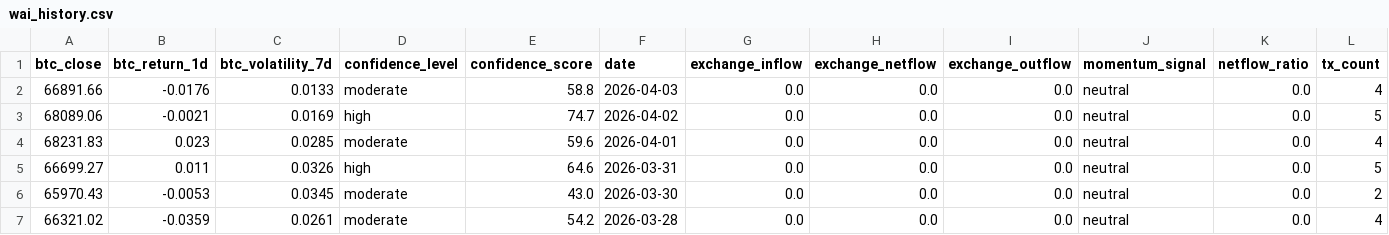
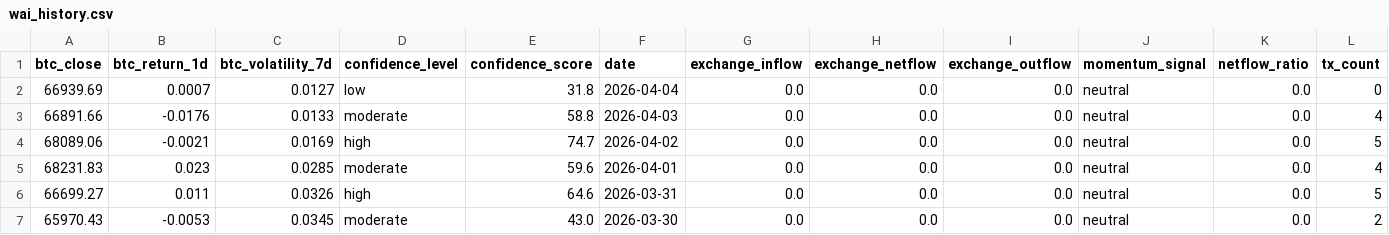
Before and after one commit to Whale-Activity-Analysis/wai-backend, a CSV file: data/wai_history.csv, drawn as a sheet; only a part is shown; the shorter side is filled out with more unchanged rows; rows hold the shown columns only; the diff names each change by its address in the sheet, - before the commit and + after, or states it on an @@ line.

```diff
--- a/data/wai_history.csv
+++ b/data/wai_history.csv
+row 2: 66939.69 | 0.0007 | 0.0127 | low | 31.8 | 2026-04-04 | 0.0 | 0.0 | 0.0 | neutral | 0.0 | 0
```
Also changed, not shown: 2 other files.
